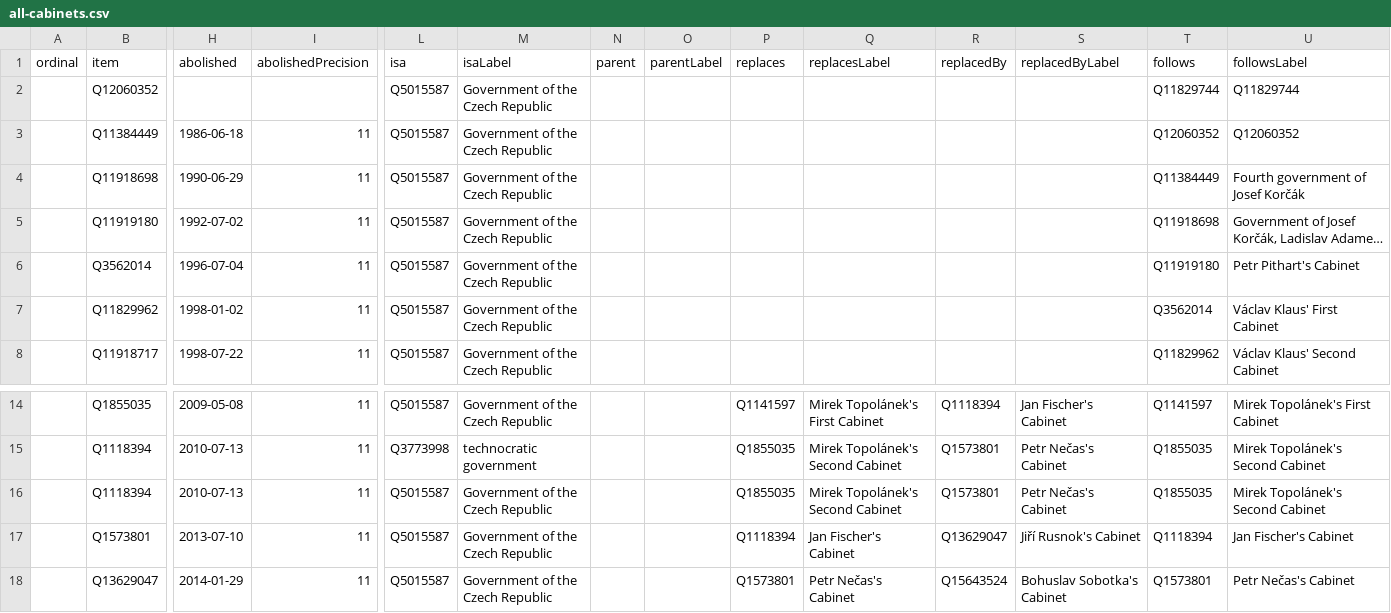
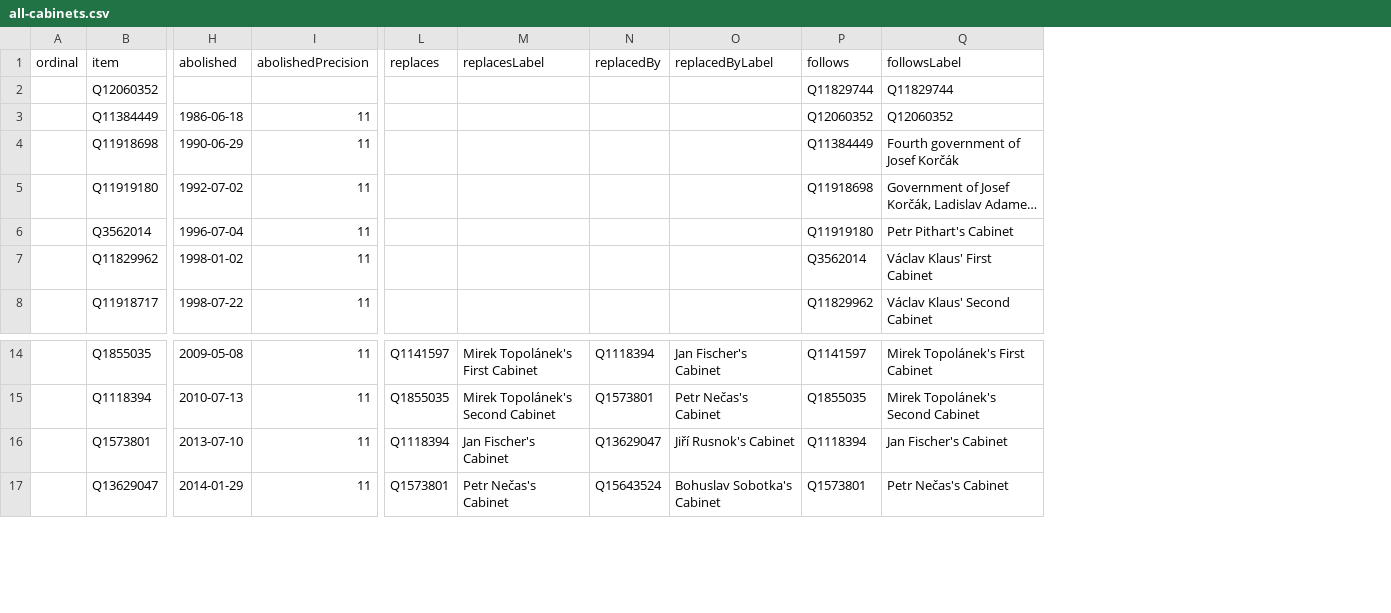
Before and after one commit to every-politician-scrapers/czech-ministers, a CSV file: wikidata/results/all-cabinets.csv, drawn as a sheet; only a part is shown, gaps mark what is left out; long unchanged cells end in …; rows hold the shown columns only; the diff names each change by its address in the sheet, - before the commit and + after, or states it on an @@ line.

Commit message:
Run SPARQL queries

```diff
--- a/wikidata/results/all-cabinets.csv
+++ b/wikidata/results/all-cabinets.csv
-column L (isa), rows 2-8: all Q5015587; rows 14-15: Q5015587 | Q3773998; rows 17-18: Q5015587 | Q5015587
-column M (isaLabel), rows 2-8: all Government of the Czech Republic; rows 14-15: Government of the Czech Republic | technocratic government; rows 17-18: Government of the Czech Republic | Government of the Czech Republic
-column N (parent), empty
-column O (parentLabel), empty
-row 16:  | Q1118394 | 2010-07-13 | 11 | Q5015587 | Government of the Czech Republic |  |  | Q1855035 | Mirek Topolánek's Second Cabinet | Q1573801 | Petr Nečas's Cabinet | Q1855035 | Mirek Topolánek's Second Cabinet
```
